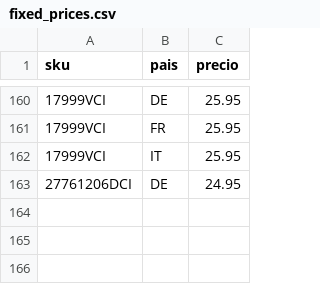
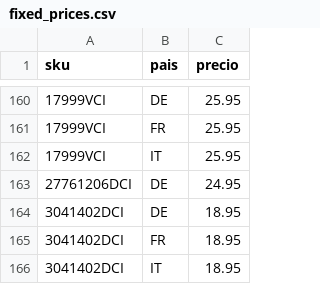
Before and after one commit to christianvidalwolf-prog/amazonapiseller, a CSV file: fixed_prices.csv, drawn as a sheet; only a part is shown, gaps mark what is left out; the diff names each change by its address in the sheet, - before the commit and + after, or states it on an @@ line.

```diff
--- a/fixed_prices.csv
+++ b/fixed_prices.csv
+row 164: 3041402DCI | DE | 18.95
+row 165: 3041402DCI | FR | 18.95
+row 166: 3041402DCI | IT | 18.95
```
Also changed, not shown: 1 other file.
